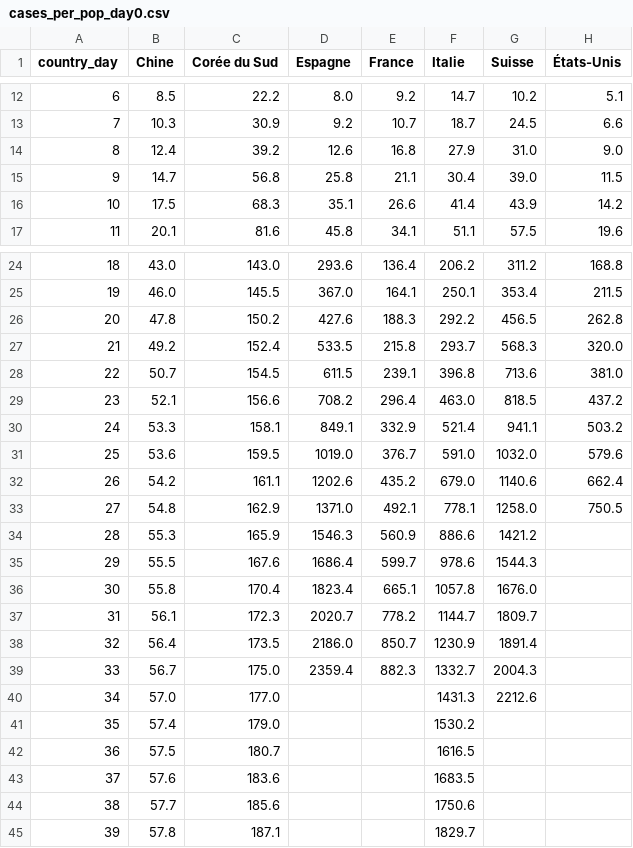
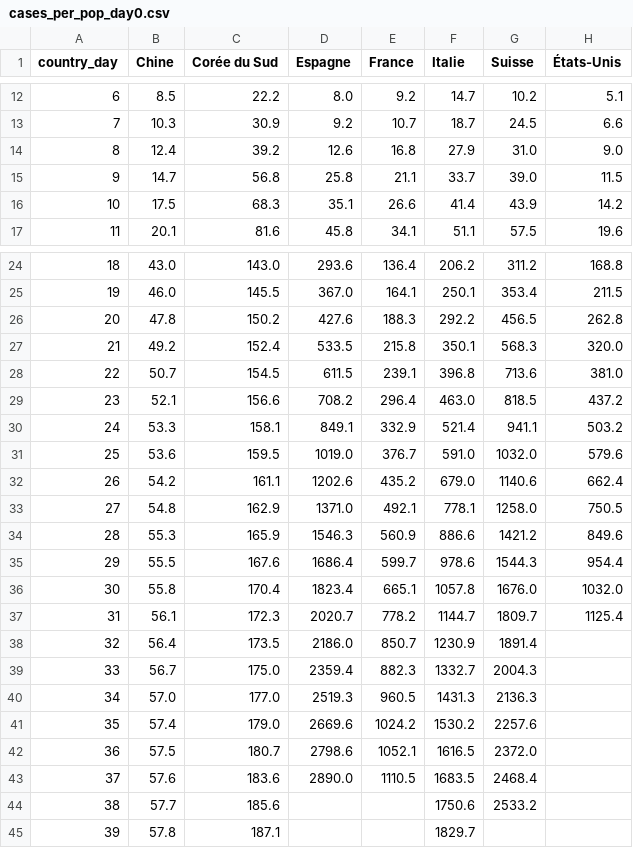
Before and after one commit to labsletemps/coronavirus-world-map-evolution, a CSV file: data/cases_per_pop_day0.csv, drawn as a sheet; only a part is shown, gaps mark what is left out.

```diff
--- a/data/cases_per_pop_day0.csv
+++ b/data/cases_per_pop_day0.csv
@@ -14,3 +14,3 @@ country_day,Chine,Corée du Sud,Espagne,France,Italie,Suisse,États-Unis
 8,12.4,39.2,12.6,16.8,27.9,31.0,9.0
-9,14.7,56.8,25.8,21.1,30.4,39.0,11.5
+9,14.7,56.8,25.8,21.1,33.7,39.0,11.5
 10,17.5,68.3,35.1,26.6,41.4,43.9,14.2
@@ -26,3 +26,3 @@ country_day,Chine,Corée du Sud,Espagne,France,Italie,Suisse,États-Unis
 20,47.8,150.2,427.6,188.3,292.2,456.5,262.8
-21,49.2,152.4,533.5,215.8,293.7,568.3,320.0
+21,49.2,152.4,533.5,215.8,350.1,568.3,320.0
 22,50.7,154.5,611.5,239.1,396.8,713.6,381.0
@@ -33,13 +33,13 @@ country_day,Chine,Corée du Sud,Espagne,France,Italie,Suisse,États-Unis
 27,54.8,162.9,1371.0,492.1,778.1,1258.0,750.5
-28,55.3,165.9,1546.3,560.9,886.6,1421.2,
-29,55.5,167.6,1686.4,599.7,978.6,1544.3,
-30,55.8,170.4,1823.4,665.1,1057.8,1676.0,
-31,56.1,172.3,2020.7,778.2,1144.7,1809.7,
+28,55.3,165.9,1546.3,560.9,886.6,1421.2,849.6
+29,55.5,167.6,1686.4,599.7,978.6,1544.3,954.4
+30,55.8,170.4,1823.4,665.1,1057.8,1676.0,1032.0
+31,56.1,172.3,2020.7,778.2,1144.7,1809.7,1125.4
 32,56.4,173.5,2186.0,850.7,1230.9,1891.4,
 33,56.7,175.0,2359.4,882.3,1332.7,2004.3,
-34,57.0,177.0,,,1431.3,2212.6,
-35,57.4,179.0,,,1530.2,,
-36,57.5,180.7,,,1616.5,,
-37,57.6,183.6,,,1683.5,,
-38,57.7,185.6,,,1750.6,,
+34,57.0,177.0,2519.3,960.5,1431.3,2136.3,
+35,57.4,179.0,2669.6,1024.2,1530.2,2257.6,
+36,57.5,180.7,2798.6,1052.1,1616.5,2372.0,
+37,57.6,183.6,2890.0,1110.5,1683.5,2468.4,
+38,57.7,185.6,,,1750.6,2533.2,
 39,57.8,187.1,,,1829.7,,
```
Also changed, not shown: data/c3-cantons-switzerland.csv, data/c3-linegraph-ch.csv, 7 other files.
